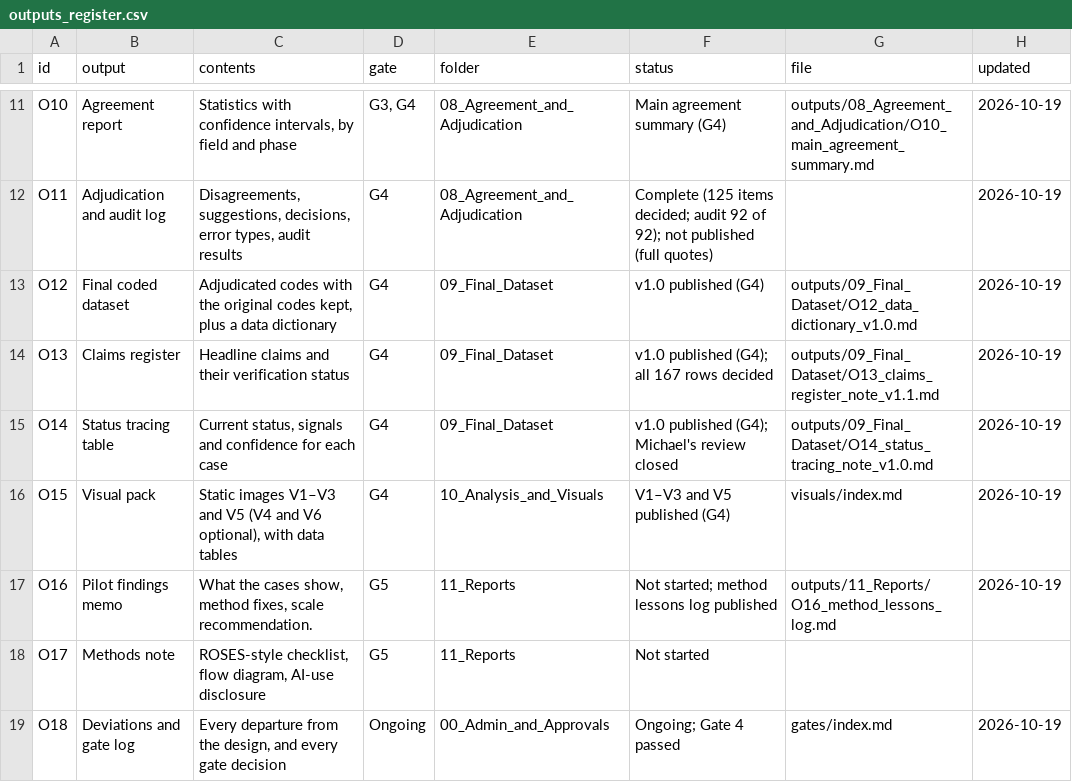
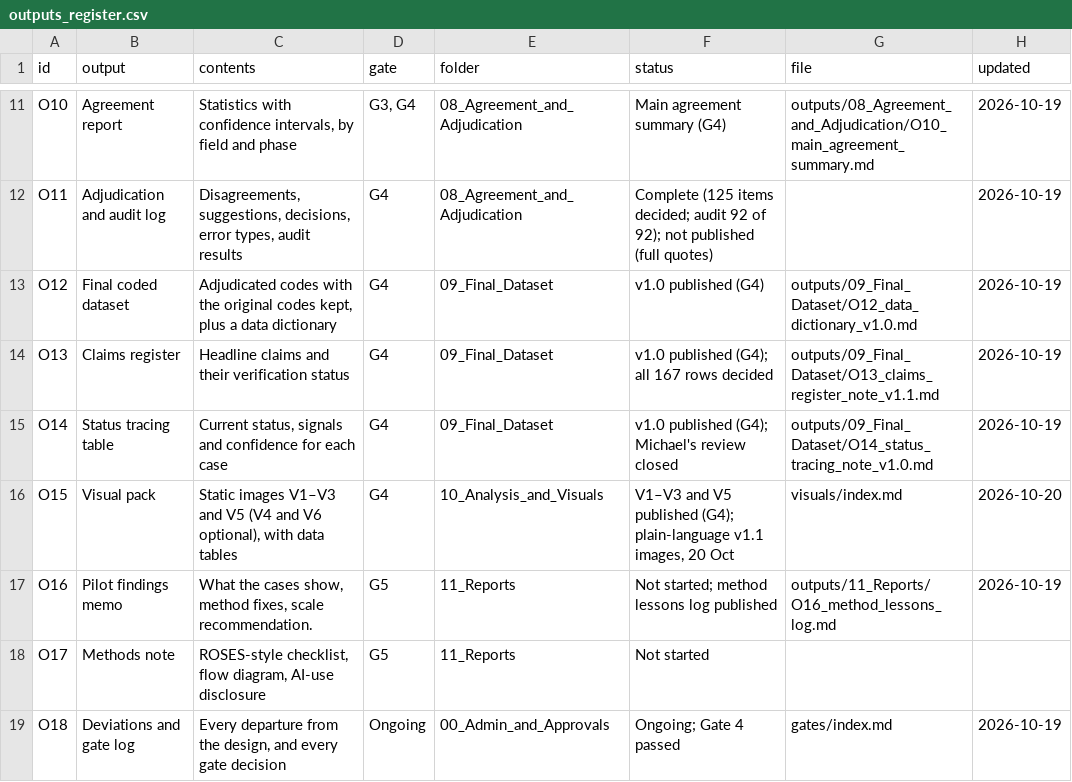
Before and after one commit to mikemetagov/bfi-evidence-map-pilot, a CSV file: data/outputs_register.csv, drawn as a sheet; only a part is shown, gaps mark what is left out.

Commit message:
Plain-language evidence spectrum: map, visuals, methods, assistant v0.5; visuals v1.1; remove partner fact-check statement

```diff
--- a/data/outputs_register.csv
+++ b/data/outputs_register.csv
@@ -15,3 +15,3 @@ O13,Claims register,Headline claims and their verification status,G4,09_Final_Da
 O14,Status tracing table,"Current status, signals and confidence for each case",G4,09_Final_Dataset,v1.0 published (G4); Michael's review closed,outputs/09_Final_Dataset/O14_status_tracing_note_v1.0.md,2026-10-19
-O15,Visual pack,"Static images V1–V3 and V5 (V4 and V6 optional), with data tables",G4,10_Analysis_and_Visuals,V1–V3 and V5 published (G4),visuals/index.md,2026-10-19
+O15,Visual pack,"Static images V1–V3 and V5 (V4 and V6 optional), with data tables",G4,10_Analysis_and_Visuals,"V1–V3 and V5 published (G4); plain-language v1.1 images, 20 Oct",visuals/index.md,2026-10-20
 O16,Pilot findings memo,"What the cases show, method fixes, scale recommendation.",G5,11_Reports,Not started; method lessons log published,outputs/11_Reports/O16_method_lessons_log.md,2026-10-19
```
Also changed, not shown: 15 other files.
